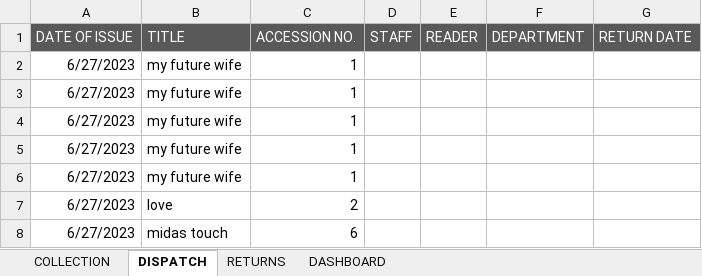
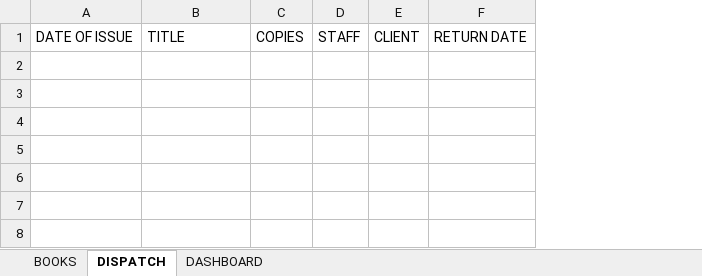
Before and after one commit to emmanuelbrim/Marranatta_lib, an Excel workbook: ensoft.xlsm, sheet DISPATCH, drawn as a sheet; values as stored, in another font and other column widths than the file's, no borders; removed rows and columns are numbered as before the commit, all else as after; the diff names each change by its address in the sheet, - before the commit and + after, or states it on an @@ line.

```diff
--- a/ensoft.xlsm (sheet DISPATCH)
+++ b/ensoft.xlsm (sheet DISPATCH)
-sheet tab: COLLECTION
+sheet tab: BOOKS
-sheet tab: RETURNS
-column C, row 1: ACCESSION NO.
+column C, row 1: COPIES
-column E, row 1: READER
-column F, row 1: DEPARTMENT
+column E, row 1: CLIENT
@@ A1:B1 fill: #595959 → none, text colour: #FFFFFF → black @@
@@ D1 fill: #595959 → none, text colour: #FFFFFF → black @@
@@ F1 fill: #595959 → none, text colour: #FFFFFF → black @@
-row 2: 6/27/2023 | my future wife | 1
-row 3: 6/27/2023 | my future wife | 1
-row 4: 6/27/2023 | my future wife | 1
-row 5: 6/27/2023 | my future wife | 1
-row 6: 6/27/2023 | my future wife | 1
-row 7: 6/27/2023 | love | 2
-row 8: 6/27/2023 | midas touch | 6
```
Also changed, not shown: sheet BOOKS, sheet DASHBOARD, charts or pictures, 1 other file.
